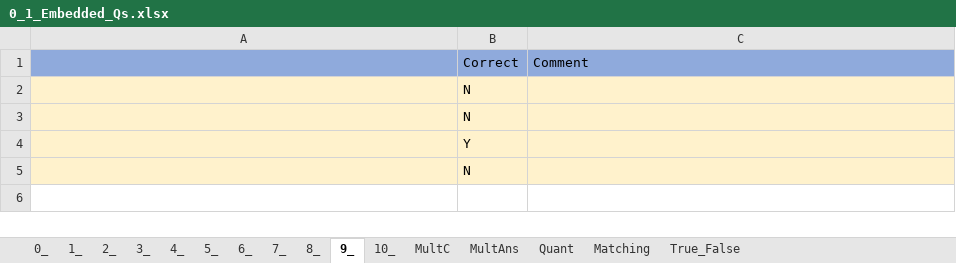
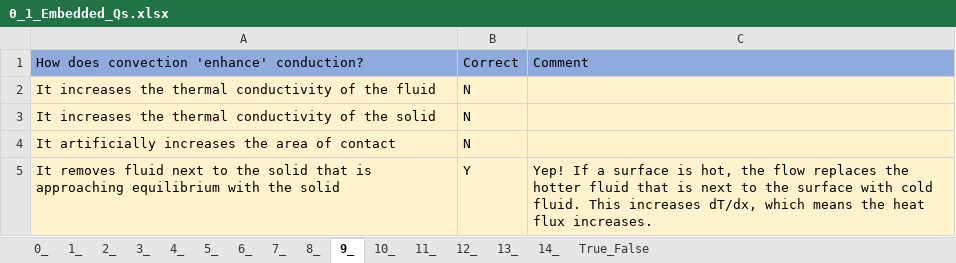
Before and after one commit to MAugspurger/Heat_Transfer_ENGR_321, an Excel workbook: 0_Fundamentals/Embedded_Qs_and_Data/0_1_Embedded_Qs.xlsx, sheet 9_, drawn as a sheet; values as stored, in another font and other column widths than the file's, no borders; removed rows and columns are numbered as before the commit, all else as after; the diff names each change by its address in the sheet, - before the commit and + after, or states it on an @@ line.

```diff
--- a/0_Fundamentals/Embedded_Qs_and_Data/0_1_Embedded_Qs.xlsx (sheet 9_)
+++ b/0_Fundamentals/Embedded_Qs_and_Data/0_1_Embedded_Qs.xlsx (sheet 9_)
-sheet tab: MultC
+sheet tab: 11_
-sheet tab: MultAns
+sheet tab: 12_
-sheet tab: Quant
+sheet tab: 13_
-sheet tab: Matching
+sheet tab: 14_
-A1: (empty)
+A1: How does convection 'enhance' conduction?
-A2: (empty)
+A2: It increases the thermal conductivity of the fluid
-A3: (empty)
+A3: It increases the thermal conductivity of the solid
-row 4:  | Y
-A4: (empty)
+A4: It artificially increases the area of contact
+row 5: It removes fluid next to the solid that is approaching equilibrium with the solid | Y | Yep! If a surface is hot, the flow replaces the hotter fluid that is next to the surface with cold fluid. This increases dT/dx, which means the heat flux increases.
```
Also changed, not shown: sheet 14_, sheet 12_, sheet 8_, sheet 11_, sheet 13_, sheet 7_, 3 more sheets.
